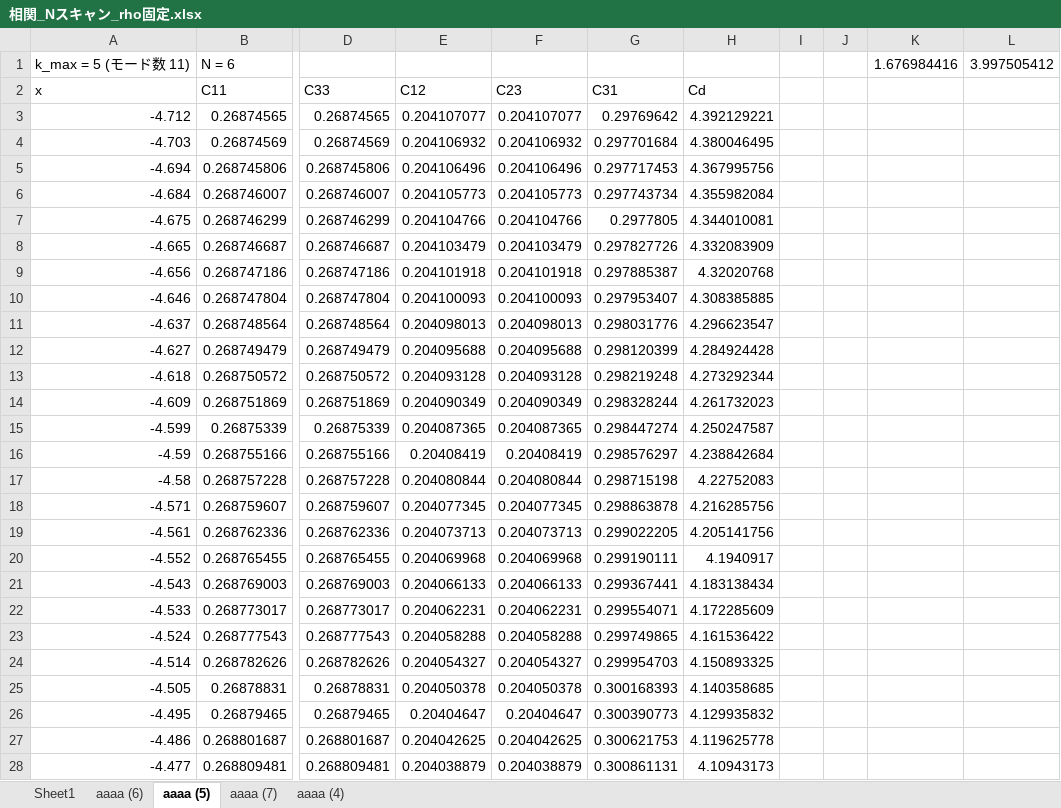
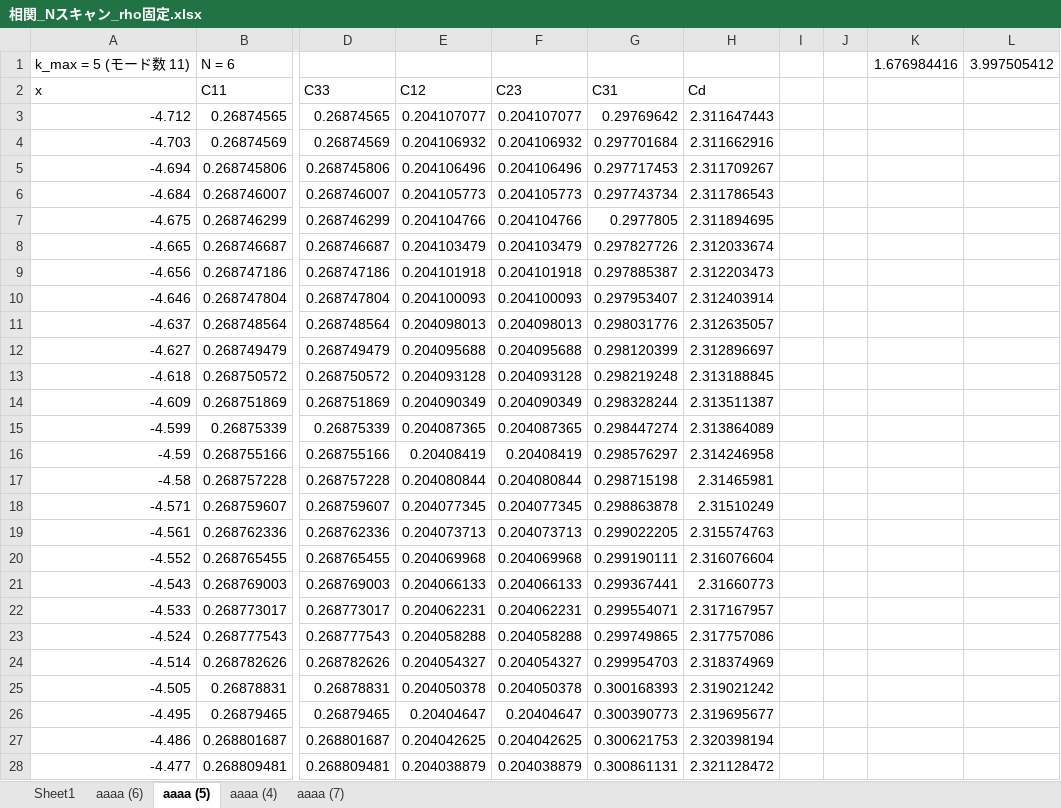
Before and after one commit to Takeshi2997/spin1nqs, an Excel workbook: calc/相関_Nスキャン_rho固定.xlsx, sheet aaaa (5), drawn as a sheet; only a part is shown, gaps mark what is left out; values as stored, in another font and other column widths than the file's, no borders; charts and pictures not drawn; the diff covers the shown part only; the diff names each change by its address in the sheet, - before the commit and + after, or states it on an @@ line.

```diff
--- a/calc/相関_Nスキャン_rho固定.xlsx (sheet aaaa (5))
+++ b/calc/相関_Nスキャン_rho固定.xlsx (sheet aaaa (5))
@@ sheet tab order changed: Sheet1 | aaaa (6) | aaaa (5) | aaaa (4) | aaaa (7) @@
-H3 (Cd): 4.392129221
+H3 (Cd): 2.311647443
-H4 (Cd): 4.380046495
+H4 (Cd): 2.311662916
-H5 (Cd): 4.367995756
+H5 (Cd): 2.311709267
-H6 (Cd): 4.355982084
+H6 (Cd): 2.311786543
-H7 (Cd): 4.344010081
+H7 (Cd): 2.311894695
-H8 (Cd): 4.332083909
+H8 (Cd): 2.312033674
-H9 (Cd): 4.32020768
+H9 (Cd): 2.312203473
-H10 (Cd): 4.308385885
+H10 (Cd): 2.312403914
-H11 (Cd): 4.296623547
+H11 (Cd): 2.312635057
-H12 (Cd): 4.284924428
+H12 (Cd): 2.312896697
-H13 (Cd): 4.273292344
+H13 (Cd): 2.313188845
-H14 (Cd): 4.261732023
+H14 (Cd): 2.313511387
-H15 (Cd): 4.250247587
+H15 (Cd): 2.313864089
-H16 (Cd): 4.238842684
+H16 (Cd): 2.314246958
-H17 (Cd): 4.22752083
+H17 (Cd): 2.31465981
-H18 (Cd): 4.216285756
+H18 (Cd): 2.31510249
-H19 (Cd): 4.205141756
+H19 (Cd): 2.315574763
-H20 (Cd): 4.1940917
+H20 (Cd): 2.316076604
-H21 (Cd): 4.183138434
+H21 (Cd): 2.31660773
-H22 (Cd): 4.172285609
+H22 (Cd): 2.317167957
-H23 (Cd): 4.161536422
+H23 (Cd): 2.317757086
-H24 (Cd): 4.150893325
+H24 (Cd): 2.318374969
-H25 (Cd): 4.140358685
+H25 (Cd): 2.319021242
-H26 (Cd): 4.129935832
+H26 (Cd): 2.319695677
-H27 (Cd): 4.119625778
+H27 (Cd): 2.320398194
-H28 (Cd): 4.10943173
+H28 (Cd): 2.321128472
```
Also changed, not shown: 974 edited cells elsewhere in this sheet, charts or pictures, 4 other files.
